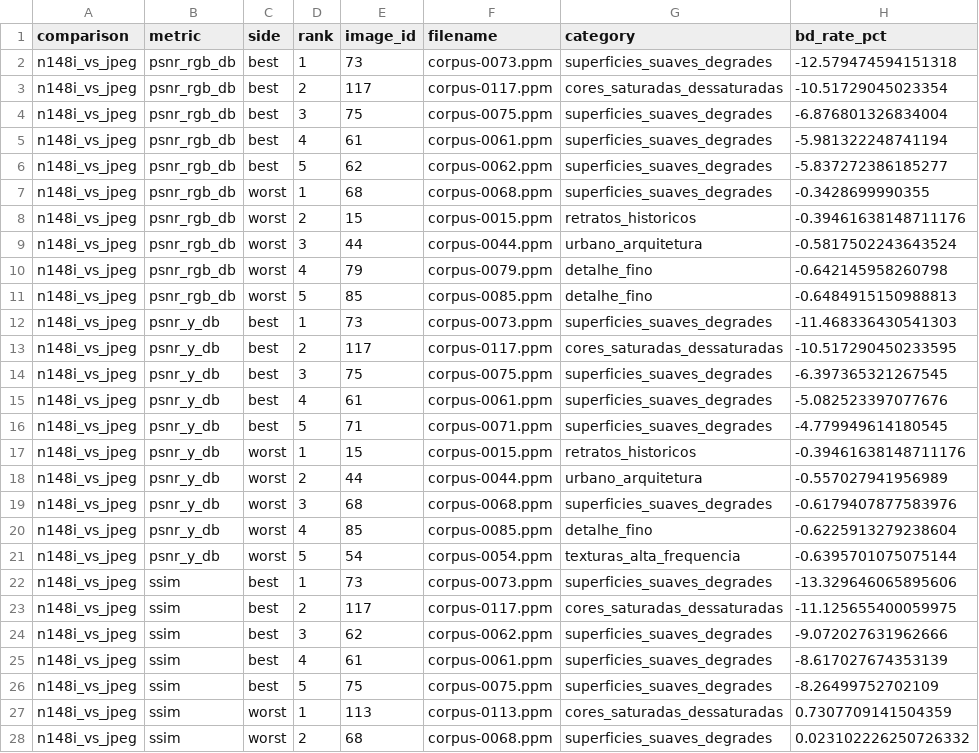
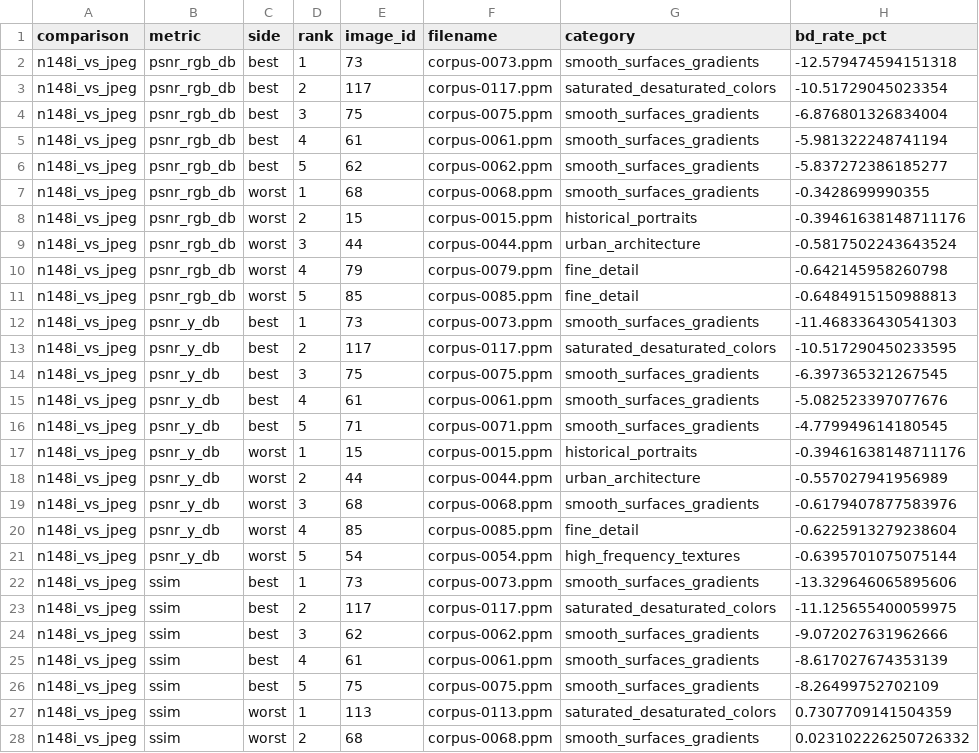
Before and after one commit to micilini/n148, a CSV file: benchmarks/analysis/extremes.csv, drawn as a sheet; only a part is shown; the diff covers the shown part only.

```diff
--- a/benchmarks/analysis/extremes.csv
+++ b/benchmarks/analysis/extremes.csv
@@ -1,28 +1,28 @@
 comparison,metric,side,rank,image_id,filename,category,bd_rate_pct
-n148i_vs_jpeg,psnr_rgb_db,best,1,73,corpus-0073.ppm,superficies_suaves_degrades,-12.579474594151318
-n148i_vs_jpeg,psnr_rgb_db,best,2,117,corpus-0117.ppm,cores_saturadas_dessaturadas,-10.51729045023354
-n148i_vs_jpeg,psnr_rgb_db,best,3,75,corpus-0075.ppm,superficies_suaves_degrades,-6.876801326834004
-n148i_vs_jpeg,psnr_rgb_db,best,4,61,corpus-0061.ppm,superficies_suaves_degrades,-5.981322248741194
-n148i_vs_jpeg,psnr_rgb_db,best,5,62,corpus-0062.ppm,superficies_suaves_degrades,-5.837272386185277
-n148i_vs_jpeg,psnr_rgb_db,worst,1,68,corpus-0068.ppm,superficies_suaves_degrades,-0.3428699990355
-n148i_vs_jpeg,psnr_rgb_db,worst,2,15,corpus-0015.ppm,retratos_historicos,-0.39461638148711176
-n148i_vs_jpeg,psnr_rgb_db,worst,3,44,corpus-0044.ppm,urbano_arquitetura,-0.5817502243643524
-n148i_vs_jpeg,psnr_rgb_db,worst,4,79,corpus-0079.ppm,detalhe_fino,-0.642145958260798
-n148i_vs_jpeg,psnr_rgb_db,worst,5,85,corpus-0085.ppm,detalhe_fino,-0.6484915150988813
-n148i_vs_jpeg,psnr_y_db,best,1,73,corpus-0073.ppm,superficies_suaves_degrades,-11.468336430541303
-n148i_vs_jpeg,psnr_y_db,best,2,117,corpus-0117.ppm,cores_saturadas_dessaturadas,-10.517290450233595
-n148i_vs_jpeg,psnr_y_db,best,3,75,corpus-0075.ppm,superficies_suaves_degrades,-6.397365321267545
-n148i_vs_jpeg,psnr_y_db,best,4,61,corpus-0061.ppm,superficies_suaves_degrades,-5.082523397077676
-n148i_vs_jpeg,psnr_y_db,best,5,71,corpus-0071.ppm,superficies_suaves_degrades,-4.779949614180545
-n148i_vs_jpeg,psnr_y_db,worst,1,15,corpus-0015.ppm,retratos_historicos,-0.39461638148711176
-n148i_vs_jpeg,psnr_y_db,worst,2,44,corpus-0044.ppm,urbano_arquitetura,-0.557027941956989
-n148i_vs_jpeg,psnr_y_db,worst,3,68,corpus-0068.ppm,superficies_suaves_degrades,-0.6179407877583976
-n148i_vs_jpeg,psnr_y_db,worst,4,85,corpus-0085.ppm,detalhe_fino,-0.6225913279238604
-n148i_vs_jpeg,psnr_y_db,worst,5,54,corpus-0054.ppm,texturas_alta_frequencia,-0.6395701075075144
-n148i_vs_jpeg,ssim,best,1,73,corpus-0073.ppm,superficies_suaves_degrades,-13.329646065895606
-n148i_vs_jpeg,ssim,best,2,117,corpus-0117.ppm,cores_saturadas_dessaturadas,-11.125655400059975
-n148i_vs_jpeg,ssim,best,3,62,corpus-0062.ppm,superficies_suaves_degrades,-9.072027631962666
-n148i_vs_jpeg,ssim,best,4,61,corpus-0061.ppm,superficies_suaves_degrades,-8.617027674353139
-n148i_vs_jpeg,ssim,best,5,75,corpus-0075.ppm,superficies_suaves_degrades,-8.26499752702109
-n148i_vs_jpeg,ssim,worst,1,113,corpus-0113.ppm,cores_saturadas_dessaturadas,0.7307709141504359
-n148i_vs_jpeg,ssim,worst,2,68,corpus-0068.ppm,superficies_suaves_degrades,0.023102226250726332
+n148i_vs_jpeg,psnr_rgb_db,best,1,73,corpus-0073.ppm,smooth_surfaces_gradients,-12.579474594151318
+n148i_vs_jpeg,psnr_rgb_db,best,2,117,corpus-0117.ppm,saturated_desaturated_colors,-10.51729045023354
+n148i_vs_jpeg,psnr_rgb_db,best,3,75,corpus-0075.ppm,smooth_surfaces_gradients,-6.876801326834004
+n148i_vs_jpeg,psnr_rgb_db,best,4,61,corpus-0061.ppm,smooth_surfaces_gradients,-5.981322248741194
+n148i_vs_jpeg,psnr_rgb_db,best,5,62,corpus-0062.ppm,smooth_surfaces_gradients,-5.837272386185277
+n148i_vs_jpeg,psnr_rgb_db,worst,1,68,corpus-0068.ppm,smooth_surfaces_gradients,-0.3428699990355
+n148i_vs_jpeg,psnr_rgb_db,worst,2,15,corpus-0015.ppm,historical_portraits,-0.39461638148711176
+n148i_vs_jpeg,psnr_rgb_db,worst,3,44,corpus-0044.ppm,urban_architecture,-0.5817502243643524
+n148i_vs_jpeg,psnr_rgb_db,worst,4,79,corpus-0079.ppm,fine_detail,-0.642145958260798
+n148i_vs_jpeg,psnr_rgb_db,worst,5,85,corpus-0085.ppm,fine_detail,-0.6484915150988813
+n148i_vs_jpeg,psnr_y_db,best,1,73,corpus-0073.ppm,smooth_surfaces_gradients,-11.468336430541303
+n148i_vs_jpeg,psnr_y_db,best,2,117,corpus-0117.ppm,saturated_desaturated_colors,-10.517290450233595
+n148i_vs_jpeg,psnr_y_db,best,3,75,corpus-0075.ppm,smooth_surfaces_gradients,-6.397365321267545
+n148i_vs_jpeg,psnr_y_db,best,4,61,corpus-0061.ppm,smooth_surfaces_gradients,-5.082523397077676
+n148i_vs_jpeg,psnr_y_db,best,5,71,corpus-0071.ppm,smooth_surfaces_gradients,-4.779949614180545
+n148i_vs_jpeg,psnr_y_db,worst,1,15,corpus-0015.ppm,historical_portraits,-0.39461638148711176
+n148i_vs_jpeg,psnr_y_db,worst,2,44,corpus-0044.ppm,urban_architecture,-0.557027941956989
+n148i_vs_jpeg,psnr_y_db,worst,3,68,corpus-0068.ppm,smooth_surfaces_gradients,-0.6179407877583976
+n148i_vs_jpeg,psnr_y_db,worst,4,85,corpus-0085.ppm,fine_detail,-0.6225913279238604
+n148i_vs_jpeg,psnr_y_db,worst,5,54,corpus-0054.ppm,high_frequency_textures,-0.6395701075075144
+n148i_vs_jpeg,ssim,best,1,73,corpus-0073.ppm,smooth_surfaces_gradients,-13.329646065895606
+n148i_vs_jpeg,ssim,best,2,117,corpus-0117.ppm,saturated_desaturated_colors,-11.125655400059975
+n148i_vs_jpeg,ssim,best,3,62,corpus-0062.ppm,smooth_surfaces_gradients,-9.072027631962666
+n148i_vs_jpeg,ssim,best,4,61,corpus-0061.ppm,smooth_surfaces_gradients,-8.617027674353139
+n148i_vs_jpeg,ssim,best,5,75,corpus-0075.ppm,smooth_surfaces_gradients,-8.26499752702109
+n148i_vs_jpeg,ssim,worst,1,113,corpus-0113.ppm,saturated_desaturated_colors,0.7307709141504359
+n148i_vs_jpeg,ssim,worst,2,68,corpus-0068.ppm,smooth_surfaces_gradients,0.023102226250726332
```
Also changed, not shown: 153 edited cells elsewhere in this file, benchmarks/analysis/bd-rate-per-image.csv, benchmarks/analysis/category-summary.csv, 30 other files.
